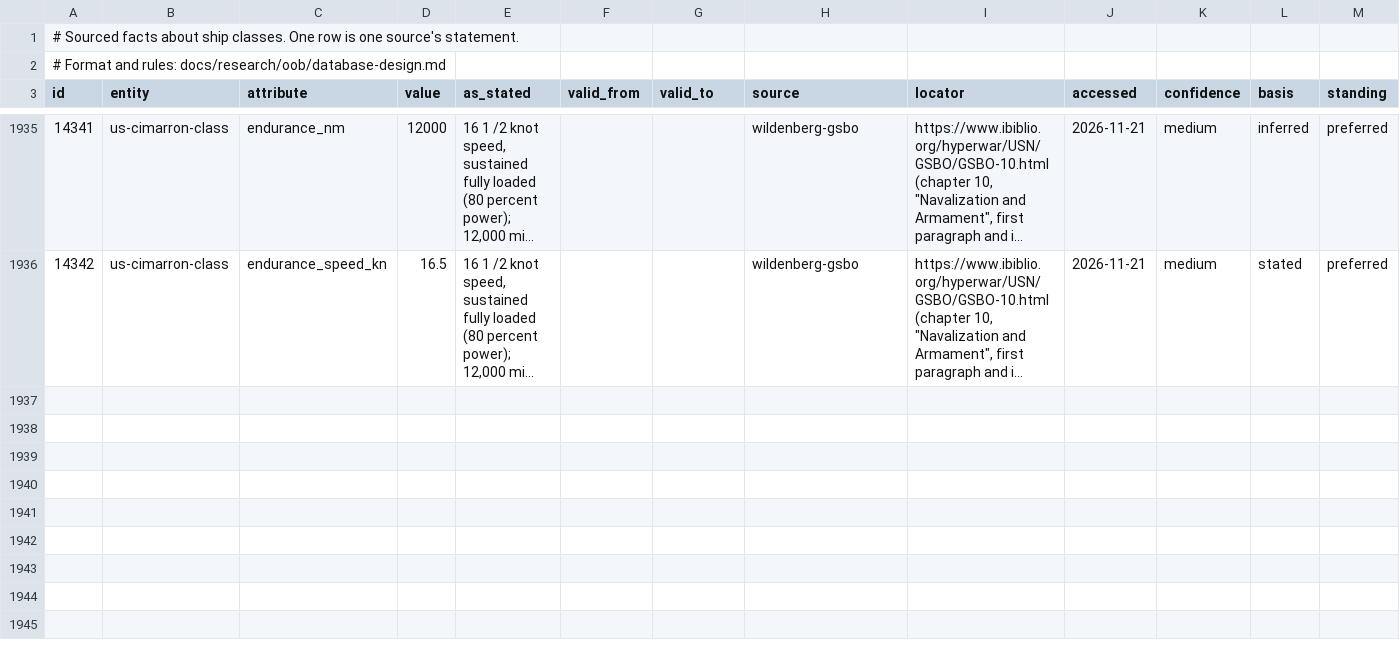
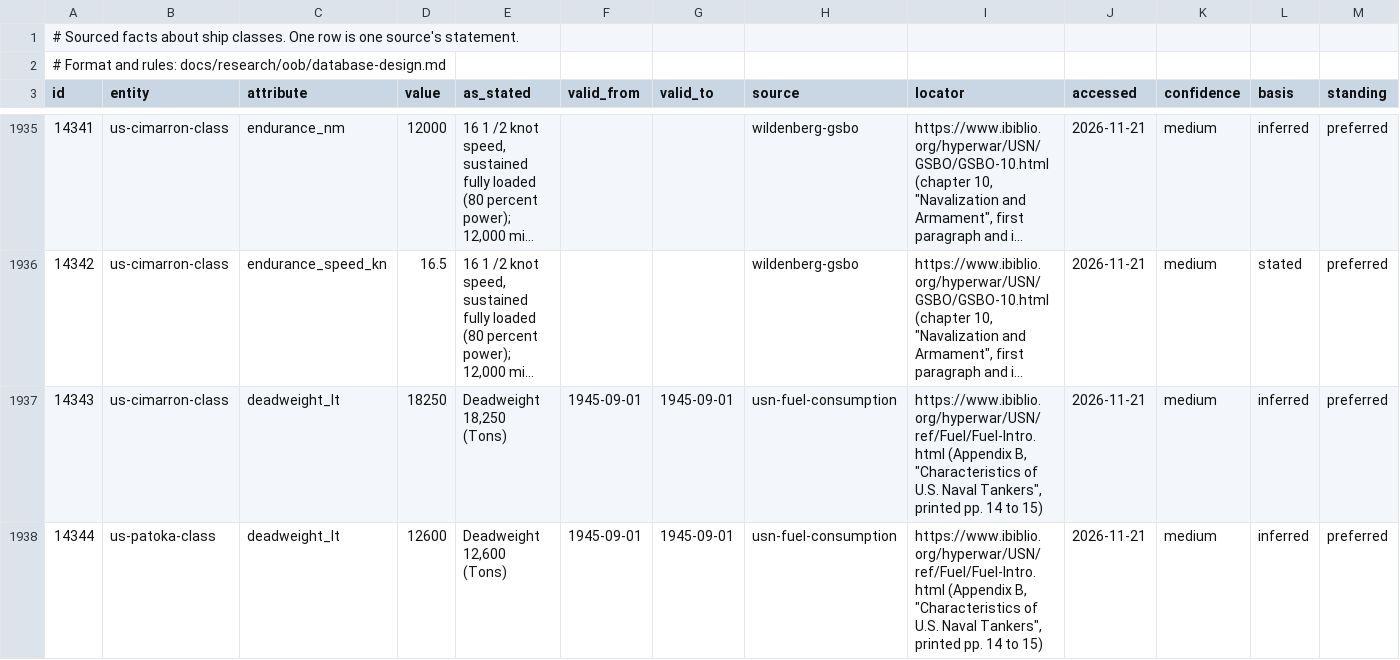
Before and after one commit to amitpeercoder/FlagPlot, a CSV file: data/oob/ship_class_facts.csv, drawn as a sheet; only a part is shown, gaps mark what is left out; long unchanged cells end in …; rows hold the shown columns only; the diff names each change by its address in the sheet, - before the commit and + after, or states it on an @@ line.

```diff
--- a/data/oob/ship_class_facts.csv
+++ b/data/oob/ship_class_facts.csv
+row 1937: 14343 | us-cimarron-class | deadweight_lt | 18250 | Deadweight 18,250 (Tons) | 1945-09-01 | 1945-09-01 | usn-fuel-consumption | https://www.ibiblio.org/hyperwar/USN/ref/Fuel/Fuel-Intro.html (Appendix B, "Characteristics of U.S. Naval Tankers", printed pp. 14 to 15) | 2026-11-21 | medium | inferred | preferred
+row 1938: 14344 | us-patoka-class | deadweight_lt | 12600 | Deadweight 12,600 (Tons) | 1945-09-01 | 1945-09-01 | usn-fuel-consumption | https://www.ibiblio.org/hyperwar/USN/ref/Fuel/Fuel-Intro.html (Appendix B, "Characteristics of U.S. Naval Tankers", printed pp. 14 to 15) | 2026-11-21 | medium | inferred | preferred
```
Also changed, not shown: data/oob/attributes.csv, data/oob/ships.csv, 24 other files.
